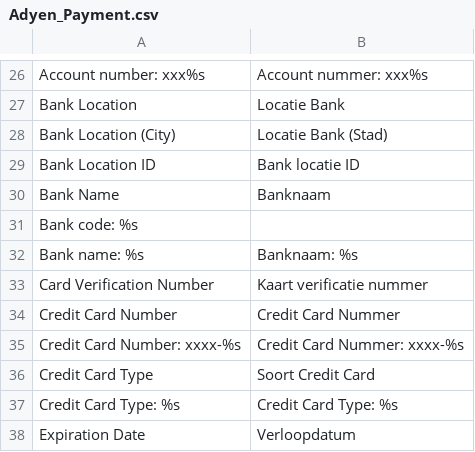
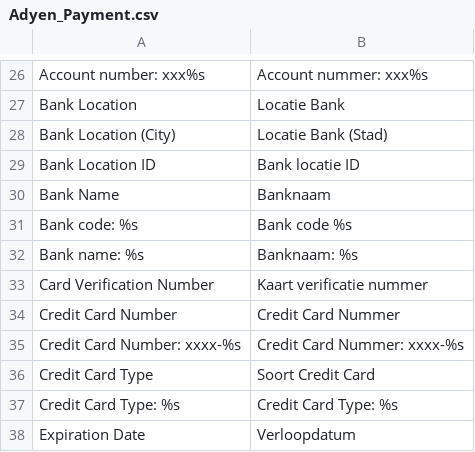
Before and after one commit to wardcapp/adyen-magento, a CSV file: app/locale/nl_NL/Adyen_Payment.csv, drawn as a sheet; only a part is shown, gaps mark what is left out.

Commit message:
remove value="" and added bank code into dutch translation

```diff
--- a/app/locale/nl_NL/Adyen_Payment.csv
+++ b/app/locale/nl_NL/Adyen_Payment.csv
@@ -30,3 +30,3 @@
 "Bank Name","Banknaam"
-"Bank code: %s"
+"Bank code: %s", "Bank code %s"
 "Bank name: %s","Banknaam: %s"
```
Also changed, not shown: 1 other file.
